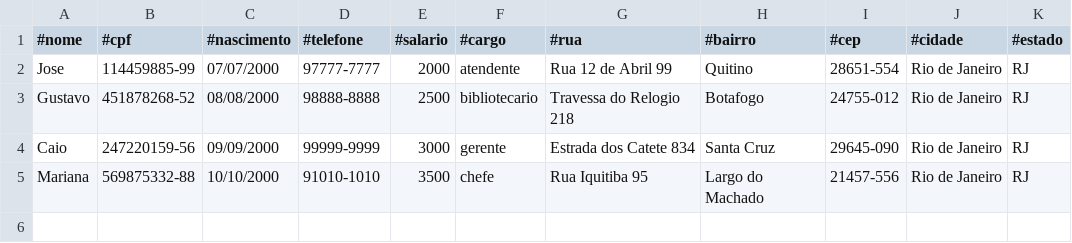
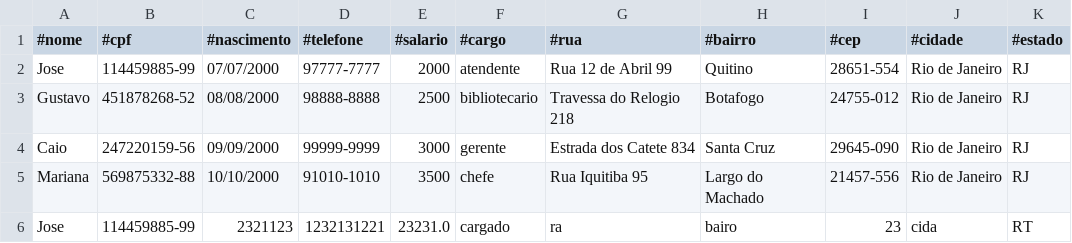
Before and after one commit to DCB-UFF/biblioteca-qa-2025.2, a CSV file: bibliotecaComunitaria/src/unidades/un1/funcionarios.csv, drawn as a sheet.

```diff
--- a/bibliotecaComunitaria/src/unidades/un1/funcionarios.csv
+++ b/bibliotecaComunitaria/src/unidades/un1/funcionarios.csv
@@ -5 +5,2 @@ Caio,247220159-56,09/09/2000,99999-9999,3000,gerente,Estrada dos Catete 834,Sant
 Mariana,569875332-88,10/10/2000,91010-1010,3500,chefe,Rua Iquitiba 95,Largo do Machado,21457-556,Rio de Janeiro,RJ
+Jose,114459885-99,2321123,1232131221,23231.0,cargado,ra,bairo,23,cida,RT
```
Also changed, not shown: bibliotecaComunitaria/src/unidades/unidades.csv, 3 other files.
